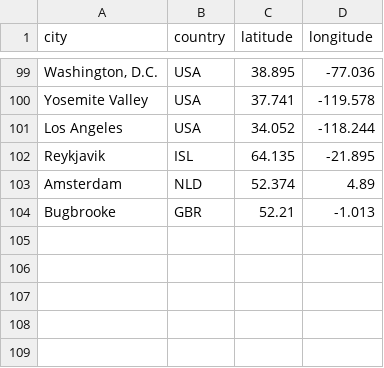
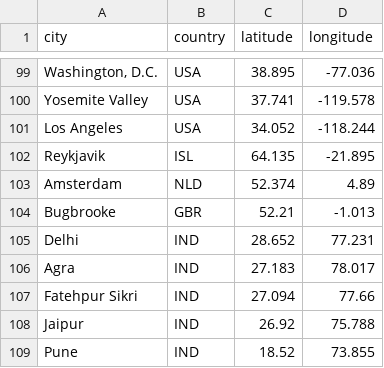
Before and after one commit to amcinnes87/travelbrag, a CSV file: cities.csv, drawn as a sheet; only a part is shown, gaps mark what is left out.

```diff
--- a/cities.csv
+++ b/cities.csv
@@ -104 +104,6 @@ Amsterdam,NLD,52.374,4.89
 Bugbrooke,GBR,52.21,-1.013
+Delhi,IND,28.652,77.231
+Agra,IND,27.183,78.017
+Fatehpur Sikri,IND,27.094,77.66
+Jaipur,IND,26.92,75.788
+Pune,IND,18.52,73.855
```
Also changed, not shown: travelogue.csv, 2 other files.
